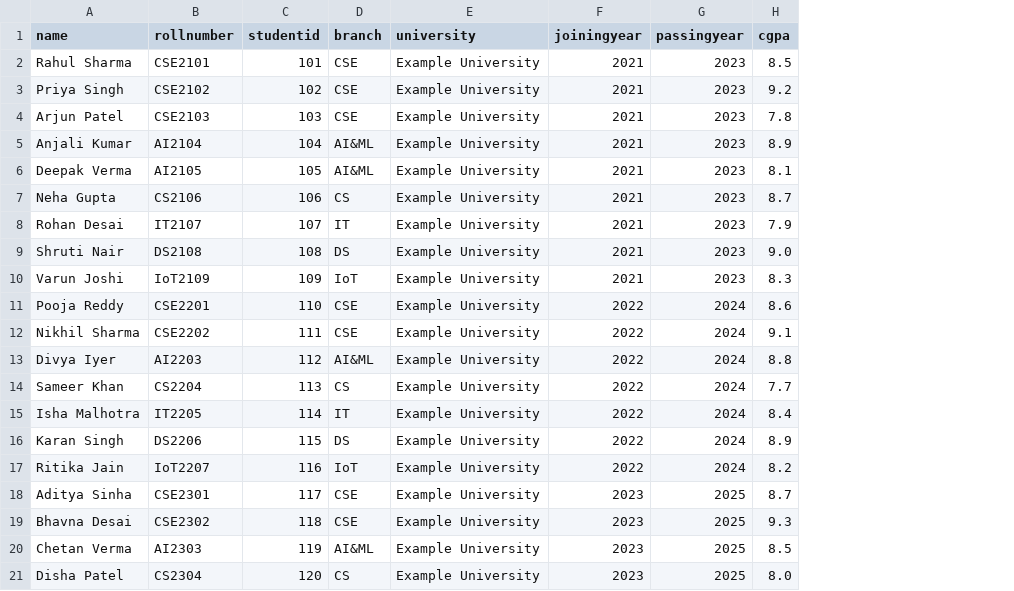
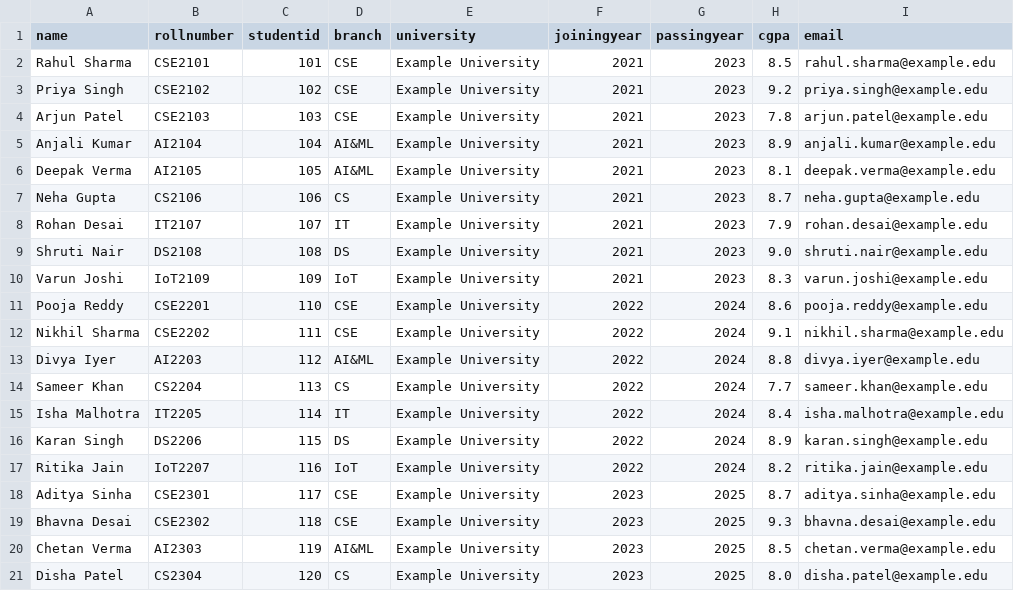
Before and after one commit to charitha-reddy1074/AI-Based-Certificate-Verification, a CSV file: CertChain-main/sample_bulk_upload_20.csv, drawn as a sheet; the diff names each change by its address in the sheet, - before the commit and + after, or states it on an @@ line.

Commit message:
Added mandatory email field to sample CSV file

```diff
--- a/CertChain-main/sample_bulk_upload_20.csv
+++ b/CertChain-main/sample_bulk_upload_20.csv
+column I (email), rows 2-21: rahul.sharma@example.edu | priya.singh@example.edu | arjun.patel@example.edu | anjali.kumar@example.edu | deepak.verma@example.edu | neha.gupta@example.edu | rohan.desai@example.edu | shruti.nair@example.edu | varun.joshi@example.edu | pooja.reddy@example.edu | nikhil.sharma@example.edu | divya.iyer@example.edu | sameer.khan@example.edu | isha.malhotra@example.edu | karan.singh@example.edu | ritika.jain@example.edu | aditya.sinha@example.edu | bhavna.desai@example.edu | chetan.verma@example.edu | disha.patel@example.edu
```
